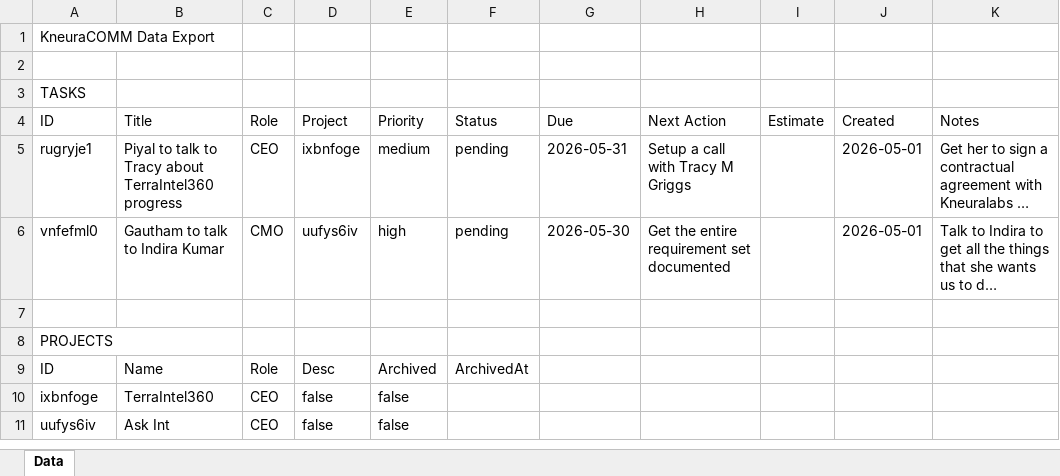
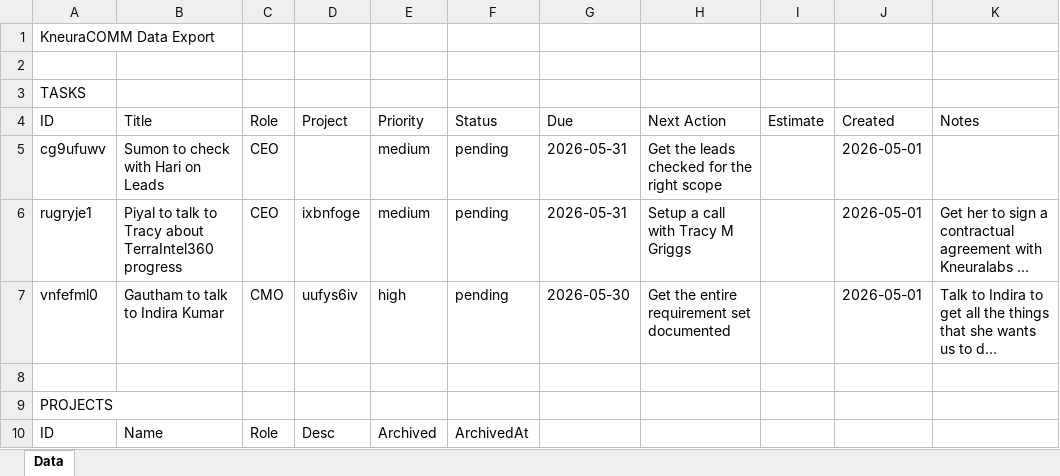
Before and after one commit to kneuralabs/comm, an Excel workbook: data.xlsx, sheet Data, drawn as a sheet; only a part is shown; the shorter side is filled out with more unchanged rows; long unchanged cells end in …; values as stored, in another font and other column widths than the file's, no borders; the diff names each change by its address in the sheet, - before the commit and + after, or states it on an @@ line.

Commit message:
Update data from KneuraCOMM

```diff
--- a/data.xlsx (sheet Data)
+++ b/data.xlsx (sheet Data)
+row 5: cg9ufuwv | Sumon to check with Hari on Leads | CEO |  | medium | pending | 2026-05-31 | Get the leads checked for the right scope |  | 2026-05-01
```
